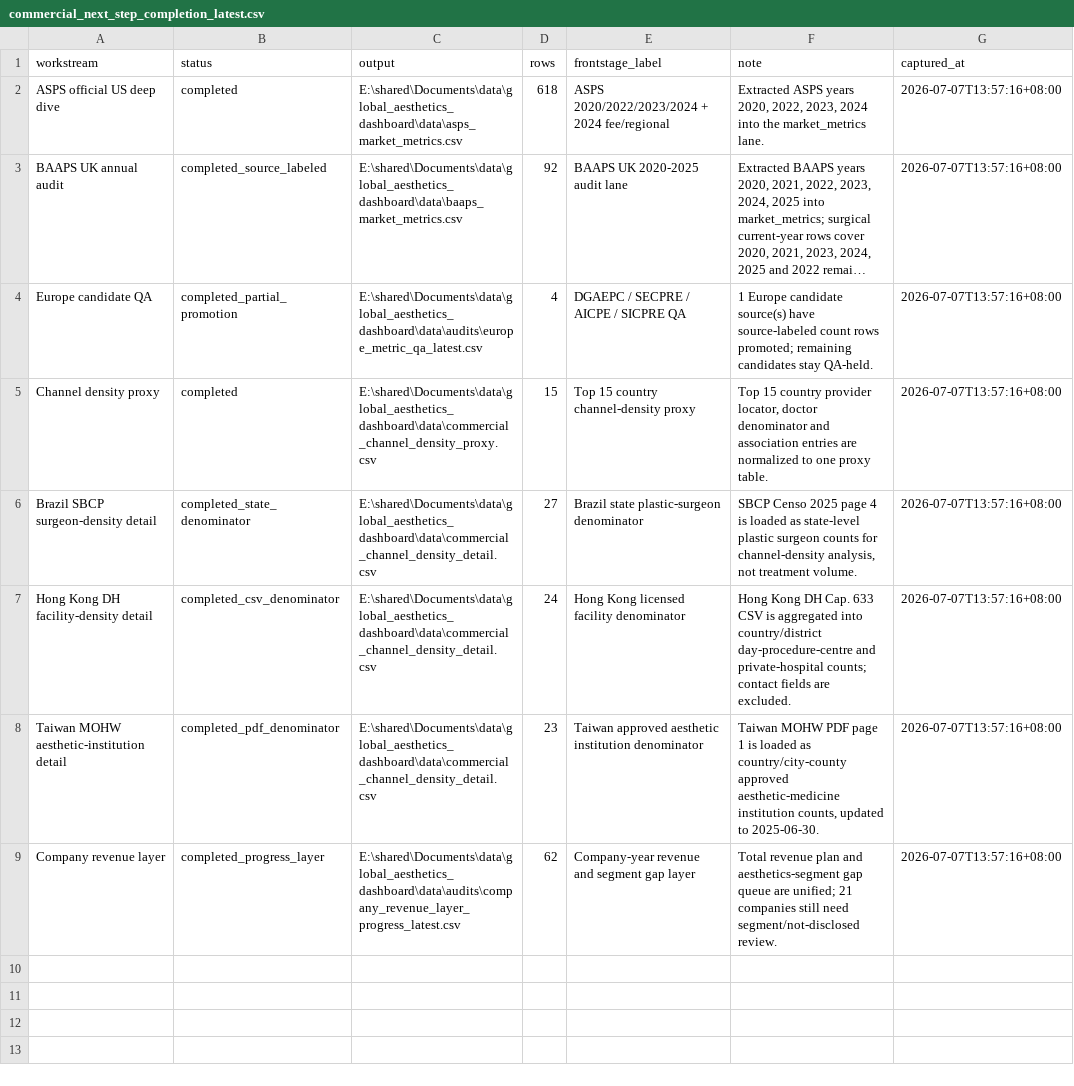
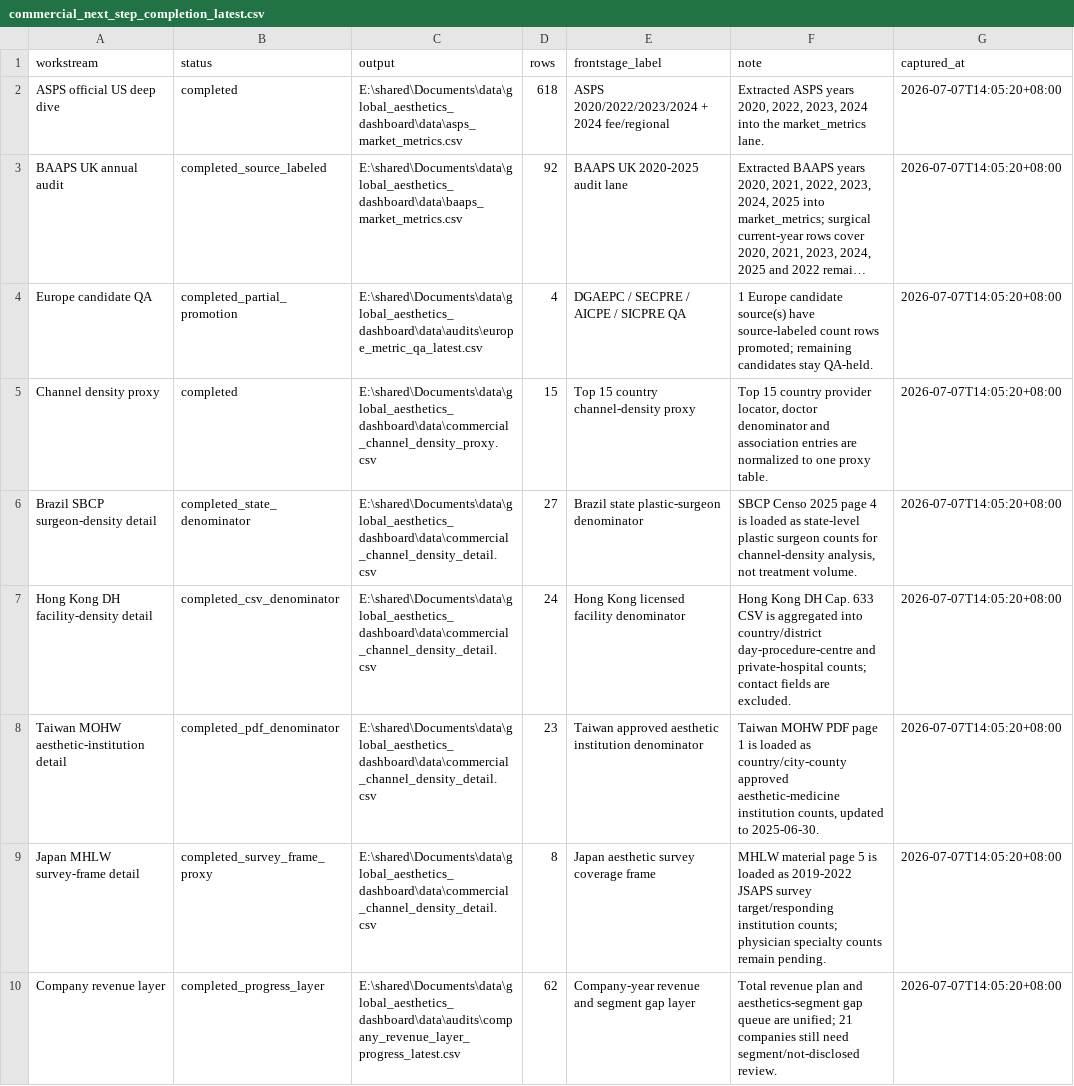
Before and after one commit to Yiseut/GlobalAR, a CSV file: data/audits/commercial_next_step_completion_latest.csv, drawn as a sheet; long unchanged cells end in …; addresses are those after the commit; the diff names each change by its address in the sheet, - before the commit and + after, or states it on an @@ line.

```diff
--- a/data/audits/commercial_next_step_completion_latest.csv
+++ b/data/audits/commercial_next_step_completion_latest.csv
-G2:G8 (captured_at): 2026-07-07T13:57:16+08:00
+G2:G8 (captured_at): 2026-07-07T14:05:20+08:00
+row 9: Japan MHLW survey-frame detail | completed_survey_frame_proxy | E:\shared\Documents\data\global_aesthetics_dashboard\data\commercial_channel_density_detail.csv | 8 | Japan aesthetic survey coverage frame | MHLW material page 5 is loaded as 2019-2022 JSAPS survey target/responding institution counts; physician specialty counts remain pending. | 2026-07-07T14:05:20+08:00
-G10 (captured_at): 2026-07-07T13:57:16+08:00
+G10 (captured_at): 2026-07-07T14:05:20+08:00
```
Also changed, not shown: data/audits/commercial_data_collection_backlog_latest.csv, data/commercial_channel_density_detail.csv, 4 other files.
